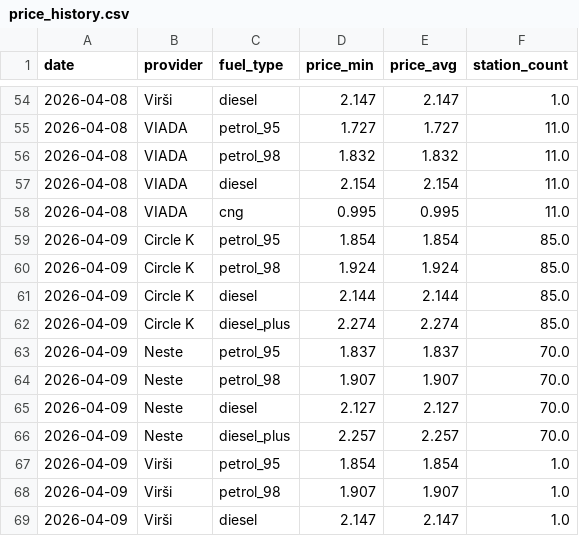
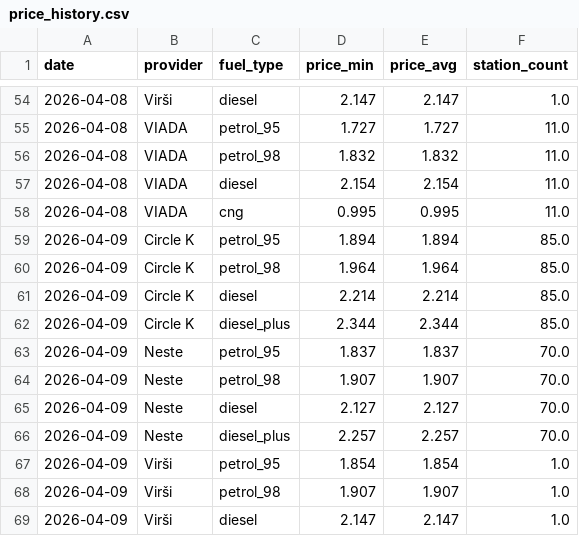
Before and after one commit to igorsbaibuss-121/fuel-price-lv, a CSV file: data/price_history.csv, drawn as a sheet; only a part is shown, gaps mark what is left out.

```diff
--- a/data/price_history.csv
+++ b/data/price_history.csv
@@ -58,6 +58,6 @@ date,provider,fuel_type,price_min,price_avg,station_count
 2026-04-08,VIADA,cng,0.995,0.995,11.0
-2026-04-09,Circle K,petrol_95,1.854,1.854,85.0
-2026-04-09,Circle K,petrol_98,1.924,1.924,85.0
-2026-04-09,Circle K,diesel,2.144,2.144,85.0
-2026-04-09,Circle K,diesel_plus,2.274,2.274,85.0
+2026-04-09,Circle K,petrol_95,1.894,1.894,85.0
+2026-04-09,Circle K,petrol_98,1.964,1.964,85.0
+2026-04-09,Circle K,diesel,2.214,2.214,85.0
+2026-04-09,Circle K,diesel_plus,2.344,2.344,85.0
 2026-04-09,Neste,petrol_95,1.837,1.837,70.0
```
